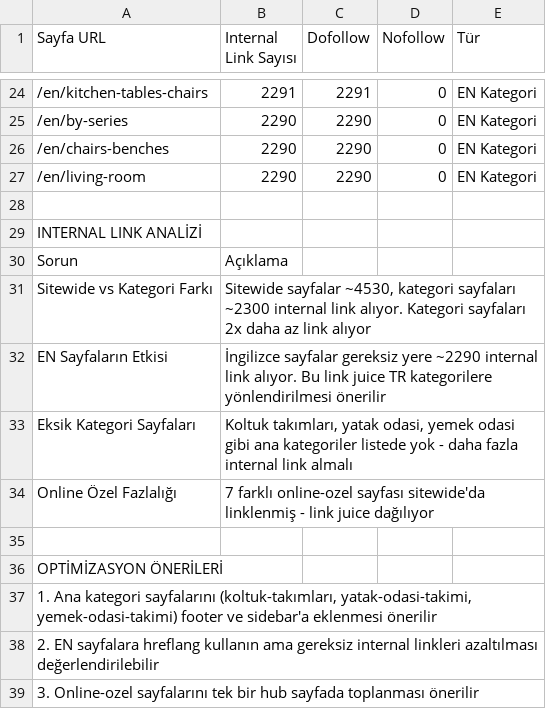
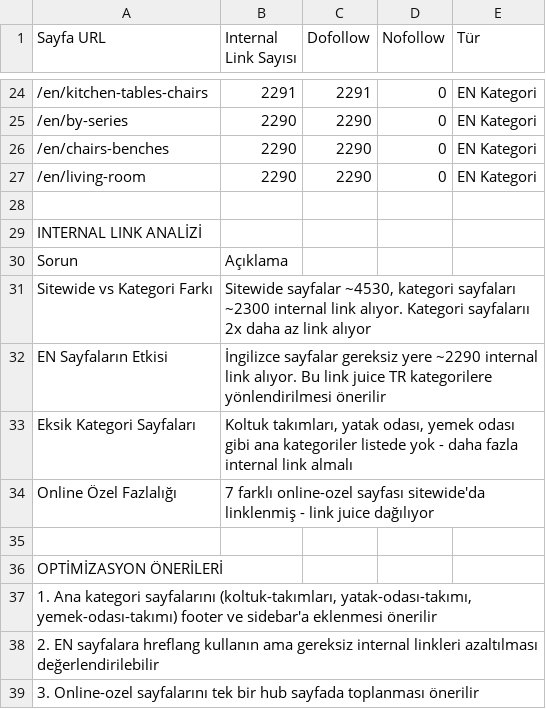
Before and after one commit to eymenalpat/dogan, a TSV file: seo-analiz/21_internal_links_kelebek.tsv, drawn as a sheet; only a part is shown, gaps mark what is left out.

```diff
--- a/seo-analiz/21_internal_links_kelebek.tsv
+++ b/seo-analiz/21_internal_links_kelebek.tsv
@@ -30,5 +30,5 @@ INTERNAL LINK ANALİZİ
 Sorun	Açıklama
-Sitewide vs Kategori Farkı	Sitewide sayfalar ~4530, kategori sayfaları ~2300 internal link alıyor. Kategori sayfaları 2x daha az link alıyor
+Sitewide vs Kategori Farkı	Sitewide sayfalar ~4530, kategori sayfaları ~2300 internal link alıyor. Kategori sayfalarıı 2x daha az link alıyor
 EN Sayfaların Etkisi	İngilizce sayfalar gereksiz yere ~2290 internal link alıyor. Bu link juice TR kategorilere yönlendirilmesi önerilir
-Eksik Kategori Sayfaları	Koltuk takımları, yatak odasi, yemek odasi gibi ana kategoriler listede yok - daha fazla internal link almalı
+Eksik Kategori Sayfaları	Koltuk takımları, yatak odası, yemek odası gibi ana kategoriler listede yok - daha fazla internal link almalı
 Online Özel Fazlalığı	7 farklı online-ozel sayfası sitewide'da linklenmiş - link juice dağılıyor
@@ -36,3 +36,3 @@ Online Özel Fazlalığı	7 farklı online-ozel sayfası sitewide'da linklenmiş
 OPTİMİZASYON ÖNERİLERİ
-1. Ana kategori sayfalarını (koltuk-takımları, yatak-odasi-takimi, yemek-odasi-takimi) footer ve sidebar'a eklenmesi önerilir
+1. Ana kategori sayfalarını (koltuk-takımları, yatak-odası-takımı, yemek-odası-takımı) footer ve sidebar'a eklenmesi önerilir
 2. EN sayfalara hreflang kullanın ama gereksiz internal linkleri azaltılması değerlendirilebilir
```
Also changed, not shown: seo-analiz/03_kw_arastirmasi_lovayatak.tsv, seo-analiz/09_top_pages_lovayatak.tsv, 19 other files.
